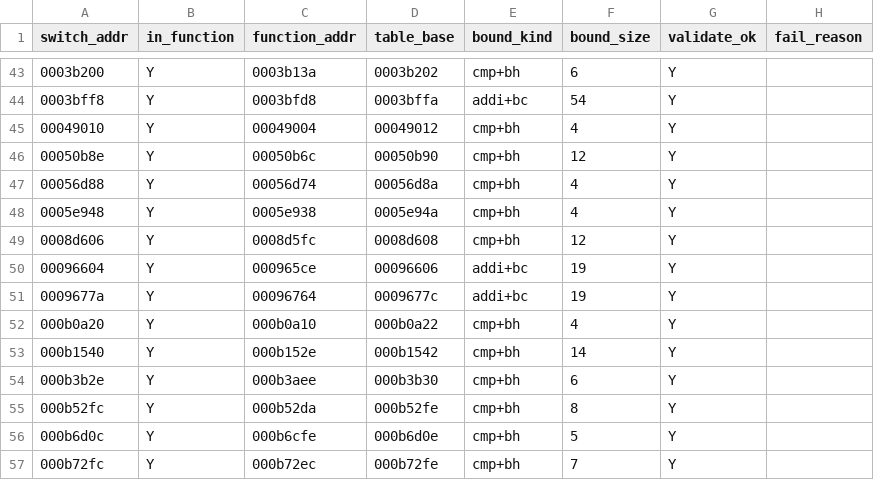
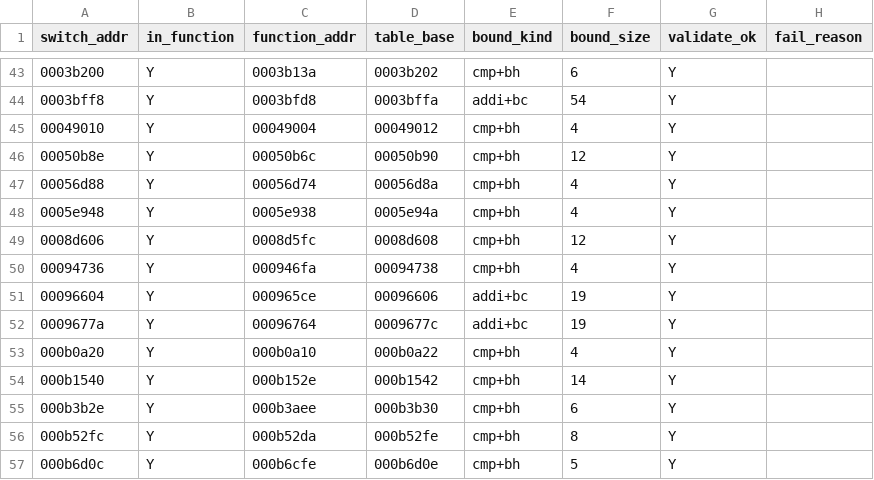
Before and after one commit to kaikozlov/ghidra_rh850, a CSV file: data/switch_table_inventory.csv, drawn as a sheet; only a part is shown, gaps mark what is left out; the shorter side is filled out with more unchanged rows.

```diff
--- a/data/switch_table_inventory.csv
+++ b/data/switch_table_inventory.csv
@@ -49,2 +49,3 @@ switch_addr,in_function,function_addr,table_base,bound_kind,bound_size,validate_
 0008d606,Y,0008d5fc,0008d608,cmp+bh,12,Y,
+00094736,Y,000946fa,00094738,cmp+bh,4,Y,
 00096604,Y,000965ce,00096606,addi+bc,19,Y,
```
Also changed, not shown: 27 other files.
